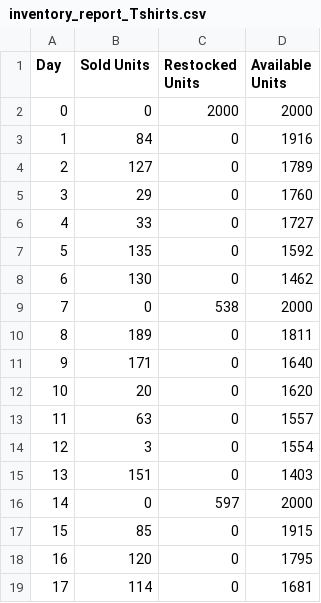
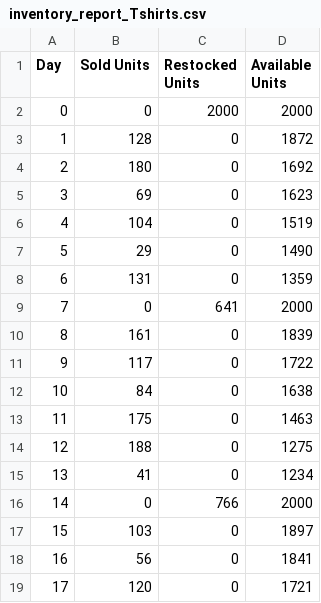
Before and after one commit to realsteel1770/Inventory_Management_System_Task_B, a CSV file: inventory_report_Tshirts.csv, drawn as a sheet; only a part is shown; the diff covers the shown part only.

Commit message:
final working code

```diff
--- a/inventory_report_Tshirts.csv
+++ b/inventory_report_Tshirts.csv
@@ -2,18 +2,18 @@ Day,Sold Units,Restocked Units,Available Units
 0,0,2000,2000
-1,84,0,1916
-2,127,0,1789
-3,29,0,1760
-4,33,0,1727
-5,135,0,1592
-6,130,0,1462
-7,0,538,2000
-8,189,0,1811
-9,171,0,1640
-10,20,0,1620
-11,63,0,1557
-12,3,0,1554
-13,151,0,1403
-14,0,597,2000
-15,85,0,1915
-16,120,0,1795
-17,114,0,1681
+1,128,0,1872
+2,180,0,1692
+3,69,0,1623
+4,104,0,1519
+5,29,0,1490
+6,131,0,1359
+7,0,641,2000
+8,161,0,1839
+9,117,0,1722
+10,84,0,1638
+11,175,0,1463
+12,188,0,1275
+13,41,0,1234
+14,0,766,2000
+15,103,0,1897
+16,56,0,1841
+17,120,0,1721
```
Also changed, not shown: 58 edited cells elsewhere in this file.
